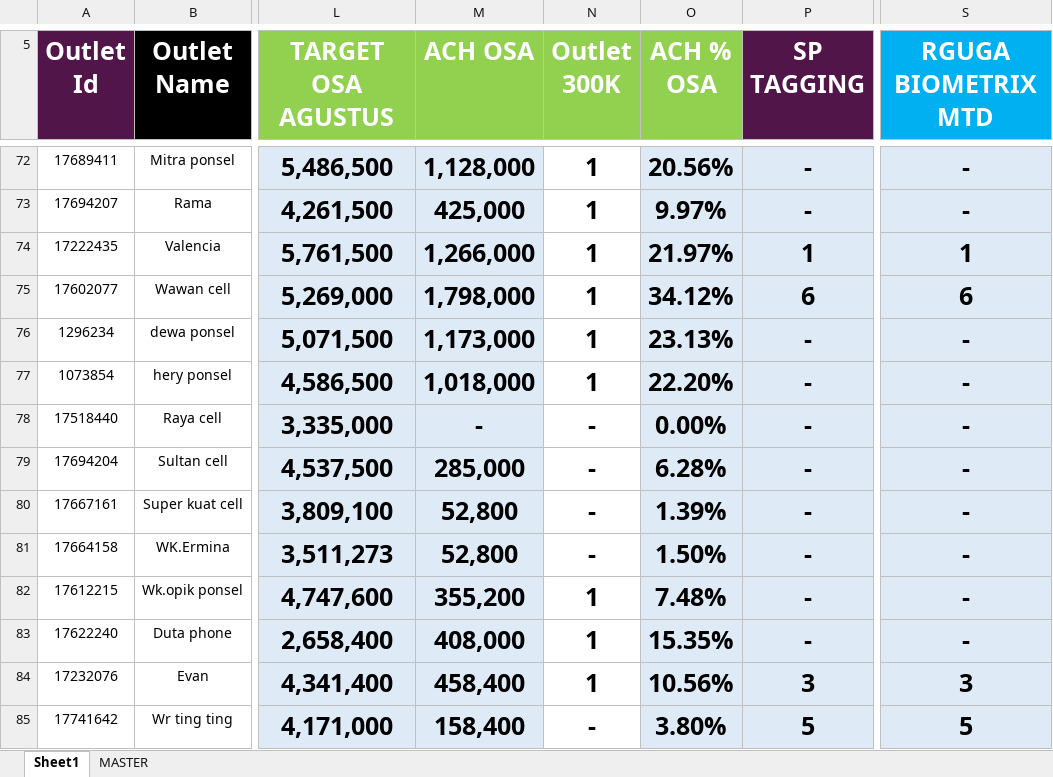
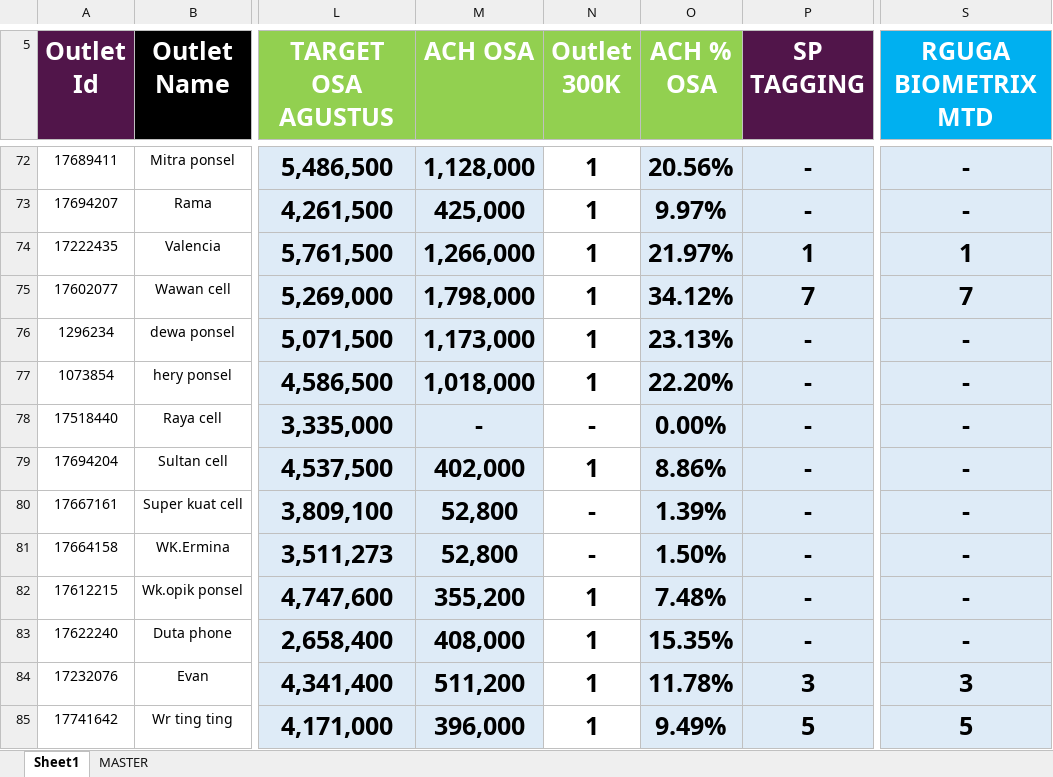
Before and after one commit to heryirwansyah05-cpu/Dashboard_Bengkayang, an Excel workbook: DETAIL OUTLET.xlsx, sheet Sheet1, drawn as a sheet; only a part is shown, gaps mark what is left out; values as stored, in another font and other column widths than the file's, no borders; conditional formats not drawn; the diff covers the shown part only; the diff names each change by its address in the sheet, - before the commit and + after, or states it on an @@ line.

Commit message:
Update data terbaru

```diff
--- a/DETAIL OUTLET.xlsx (sheet Sheet1)
+++ b/DETAIL OUTLET.xlsx (sheet Sheet1)
-P75 (SP TAGGING): 6
+P75 (SP TAGGING): 7
-S75 (RGUGA BIOMETRIX MTD): 6
+S75 (RGUGA BIOMETRIX MTD): 7
-M79 (ACH OSA): 285,000
+M79 (ACH OSA): 402,000
-N79 (Outlet 300K): -
+N79 (Outlet 300K): 1
-O79 (ACH % OSA): 6.28%
+O79 (ACH % OSA): 8.86%
-M84 (ACH OSA): 458,400
+M84 (ACH OSA): 511,200
-O84 (ACH % OSA): 10.56%
+O84 (ACH % OSA): 11.78%
-M85 (ACH OSA): 158,400
+M85 (ACH OSA): 396,000
-N85 (Outlet 300K): -
+N85 (Outlet 300K): 1
-O85 (ACH % OSA): 3.80%
+O85 (ACH % OSA): 9.49%
```
Also changed, not shown: 390 edited cells elsewhere in this sheet, FB Market Share.xlsx, GAP DAILY KPI DSE.xlsx, 9 other files.
